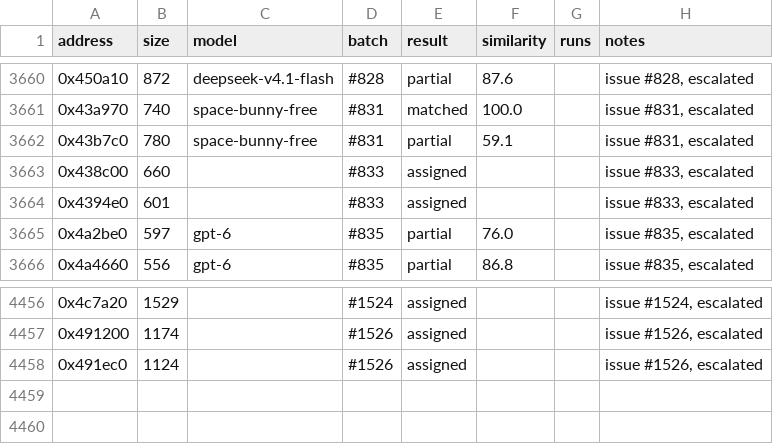
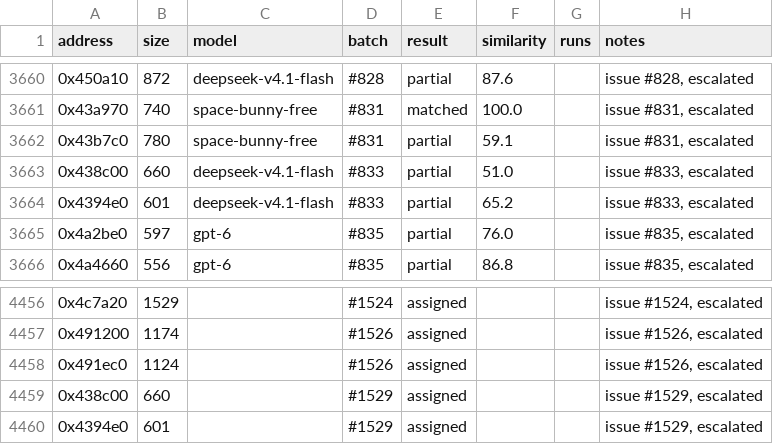
Before and after one commit to CubeB/byte-tactics, a CSV file: data/attempts.csv, drawn as a sheet; only a part is shown, gaps mark what is left out.

```diff
--- a/data/attempts.csv
+++ b/data/attempts.csv
@@ -3662,4 +3662,4 @@ address,size,model,batch,result,similarity,runs,notes
 0x43b7c0,780,space-bunny-free,#831,partial,59.1,,"issue #831, escalated"
-0x438c00,660,,#833,assigned,,,"issue #833, escalated"
-0x4394e0,601,,#833,assigned,,,"issue #833, escalated"
+0x438c00,660,deepseek-v4.1-flash,#833,partial,51.0,,"issue #833, escalated"
+0x4394e0,601,deepseek-v4.1-flash,#833,partial,65.2,,"issue #833, escalated"
 0x4a2be0,597,gpt-6,#835,partial,76.0,,"issue #835, escalated"
@@ -4458 +4458,3 @@ address,size,model,batch,result,similarity,runs,notes
 0x491ec0,1124,,#1526,assigned,,,"issue #1526, escalated"
+0x438c00,660,,#1529,assigned,,,"issue #1529, escalated"
+0x4394e0,601,,#1529,assigned,,,"issue #1529, escalated"
```
Also changed, not shown: data/batches.csv, 1 other file.
